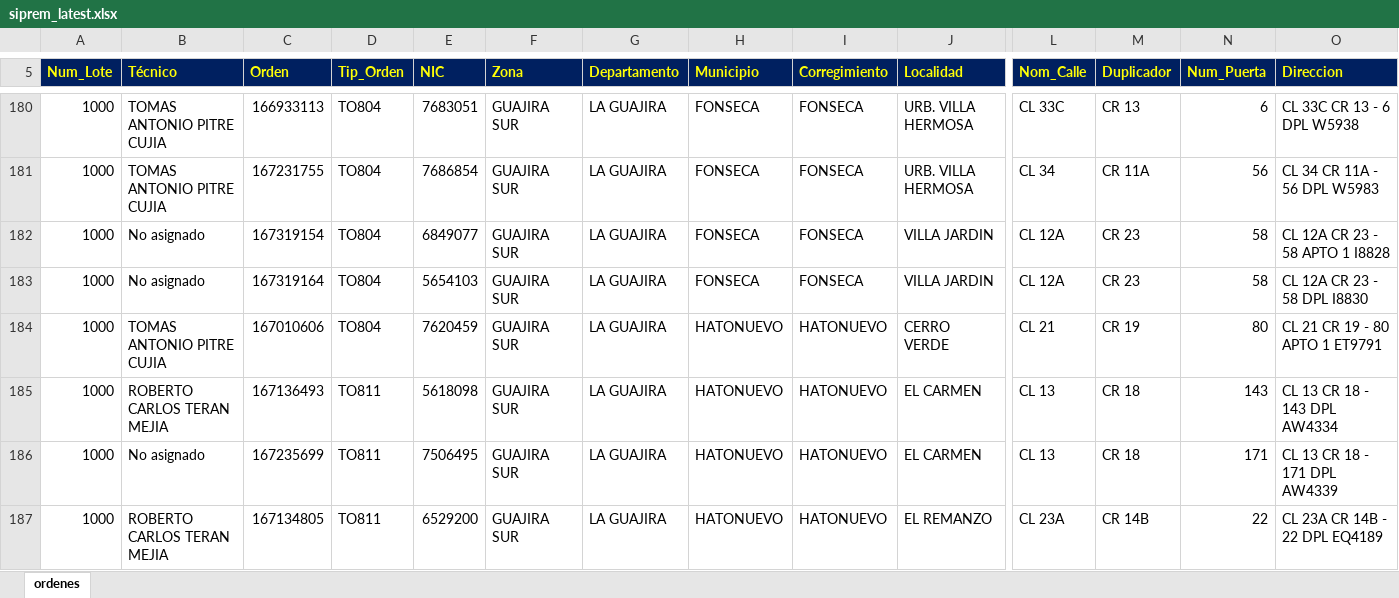
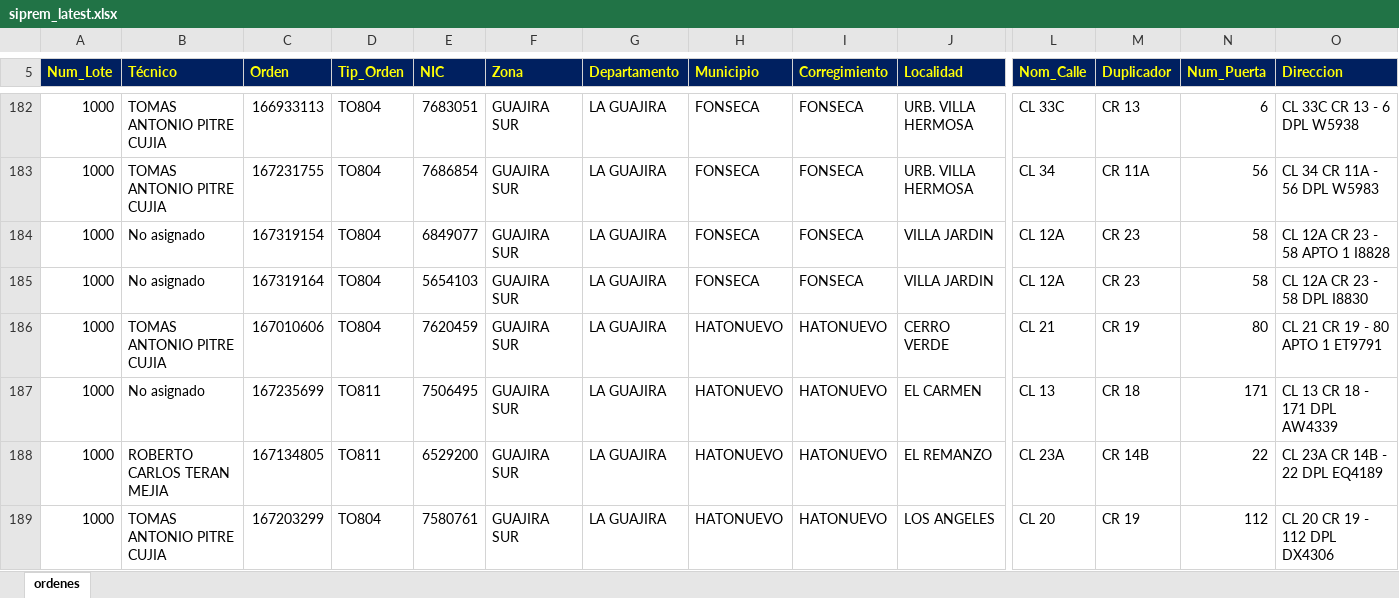
Before and after one commit to vikano27-debug/Dashboard_ING_VOA_Guajira, an Excel workbook: siprem_latest.xlsx, sheet ordenes, drawn as a sheet; only a part is shown, gaps mark what is left out; the shorter side is filled out with more unchanged rows; values as stored, in another font and other column widths than the file's, no borders; removed rows and columns are numbered as before the commit, all else as after; rows hold the shown columns only; the diff covers the shown part only; the diff names each change by its address in the sheet, - before the commit and + after, or states it on an @@ line.

Commit message:
Actualizacion automatica SIPREM y Casuistica GUAJIRA

```diff
--- a/siprem_latest.xlsx (sheet ordenes)
+++ b/siprem_latest.xlsx (sheet ordenes)
-row 185: 1000 | ROBERTO CARLOS TERAN MEJIA | 167136493 | TO811 | 5618098 | GUAJIRA SUR | LA GUAJIRA | HATONUEVO | HATONUEVO | EL CARMEN | CL 13 | CR 18 | 143 | CL 13 CR 18 - 143 DPL AW4334
```
Also changed, not shown: 7 added rows, 14 removed rows and 4 edited cells elsewhere in this sheet.
